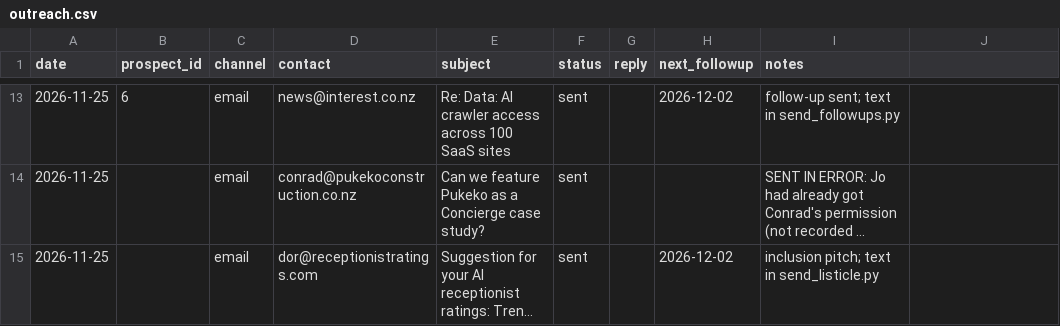
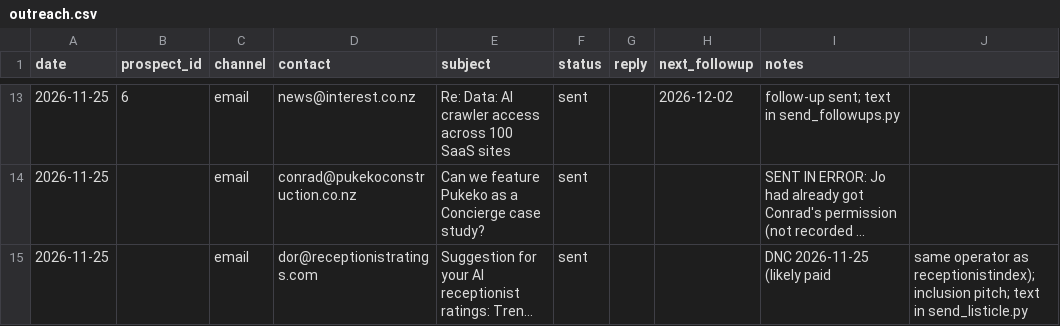
Before and after one commit to TrendiBizz/Concierge, a CSV file: scripts/seo/backlinks/outreach.csv, drawn as a sheet; only a part is shown, gaps mark what is left out; long unchanged cells end in …; the diff names each change by its address in the sheet, - before the commit and + after, or states it on an @@ line.

```diff
--- a/scripts/seo/backlinks/outreach.csv
+++ b/scripts/seo/backlinks/outreach.csv
-H15 (next_followup): 2026-12-02
+H15 (next_followup): (empty)
-I15 (notes): inclusion pitch; text in send_listicle.py
+I15 (notes): DNC 2026-11-25 (likely paid
-J15: (empty)
+J15: same operator as receptionistindex); inclusion pitch; text in send_listicle.py
```
Also changed, not shown: scripts/seo/backlinks/do-not-contact.csv, 6 other files.
